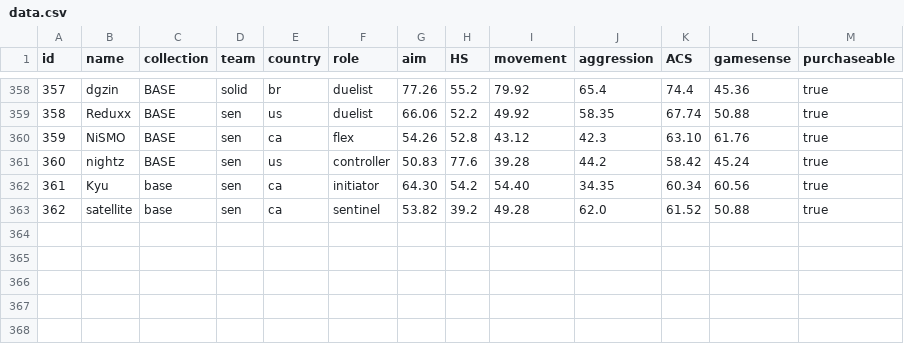
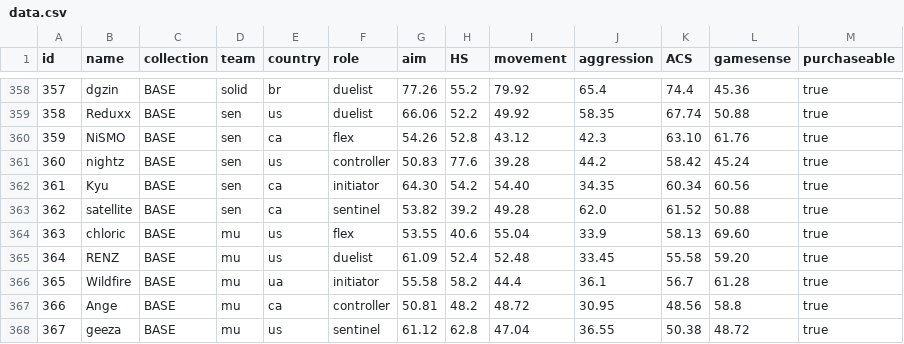
Before and after one commit to levisantosp/sabine, a CSV file: data.csv, drawn as a sheet; only a part is shown, gaps mark what is left out.

Commit message:
add maryville university core

```diff
--- a/data.csv
+++ b/data.csv
@@ -361,3 +361,8 @@ id,name,collection,team,country,role,aim,HS,movement,aggression,ACS,gamesense,pu
 360,nightz,BASE,sen,us,controller,50.83,77.6,39.28,44.2,58.42,45.24,true
-361,Kyu,base,sen,ca,initiator,64.30,54.2,54.40,34.35,60.34,60.56,true
-362,satellite,base,sen,ca,sentinel,53.82,39.2,49.28,62.0,61.52,50.88,true
+361,Kyu,BASE,sen,ca,initiator,64.30,54.2,54.40,34.35,60.34,60.56,true
+362,satellite,BASE,sen,ca,sentinel,53.82,39.2,49.28,62.0,61.52,50.88,true
+363,chloric,BASE,mu,us,flex,53.55,40.6,55.04,33.9,58.13,69.60,true
+364,RENZ,BASE,mu,us,duelist,61.09,52.4,52.48,33.45,55.58,59.20,true
+365,Wildfire,BASE,mu,ua,initiator,55.58,58.2,44.4,36.1,56.7,61.28,true
+366,Ange,BASE,mu,ca,controller,50.81,48.2,48.72,30.95,48.56,58.8,true
+367,geeza,BASE,mu,us,sentinel,61.12,62.8,47.04,36.55,50.38,48.72,true
```
